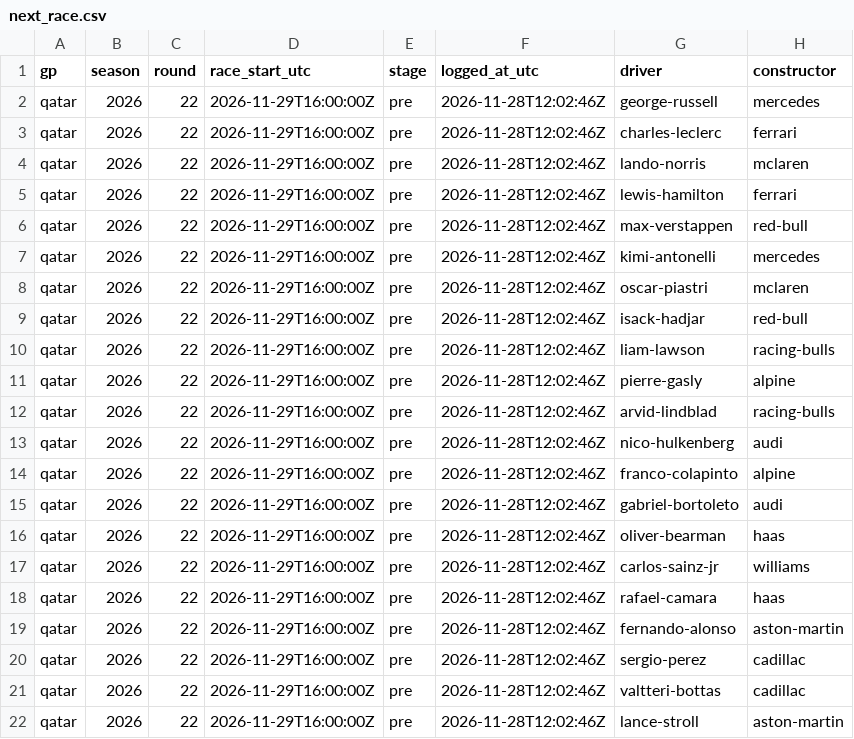
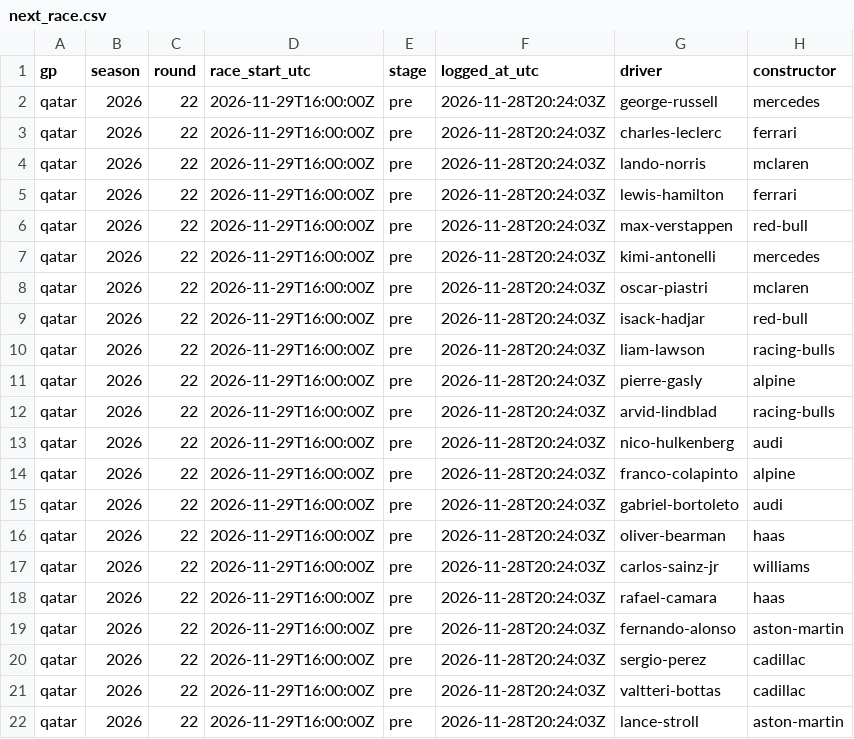
Before and after one commit to smith9810/F1-Predictor, a CSV file: out/dashboard/next_race.csv, drawn as a sheet; only a part is shown; the diff names each change by its address in the sheet, - before the commit and + after, or states it on an @@ line.

```diff
--- a/out/dashboard/next_race.csv
+++ b/out/dashboard/next_race.csv
-F2:F22 (logged_at_utc): 2026-11-28T12:02:46Z
+F2:F22 (logged_at_utc): 2026-11-28T20:24:03Z
```
Also changed, not shown: logs/runs.csv, out/dashboard/ratings.csv.
